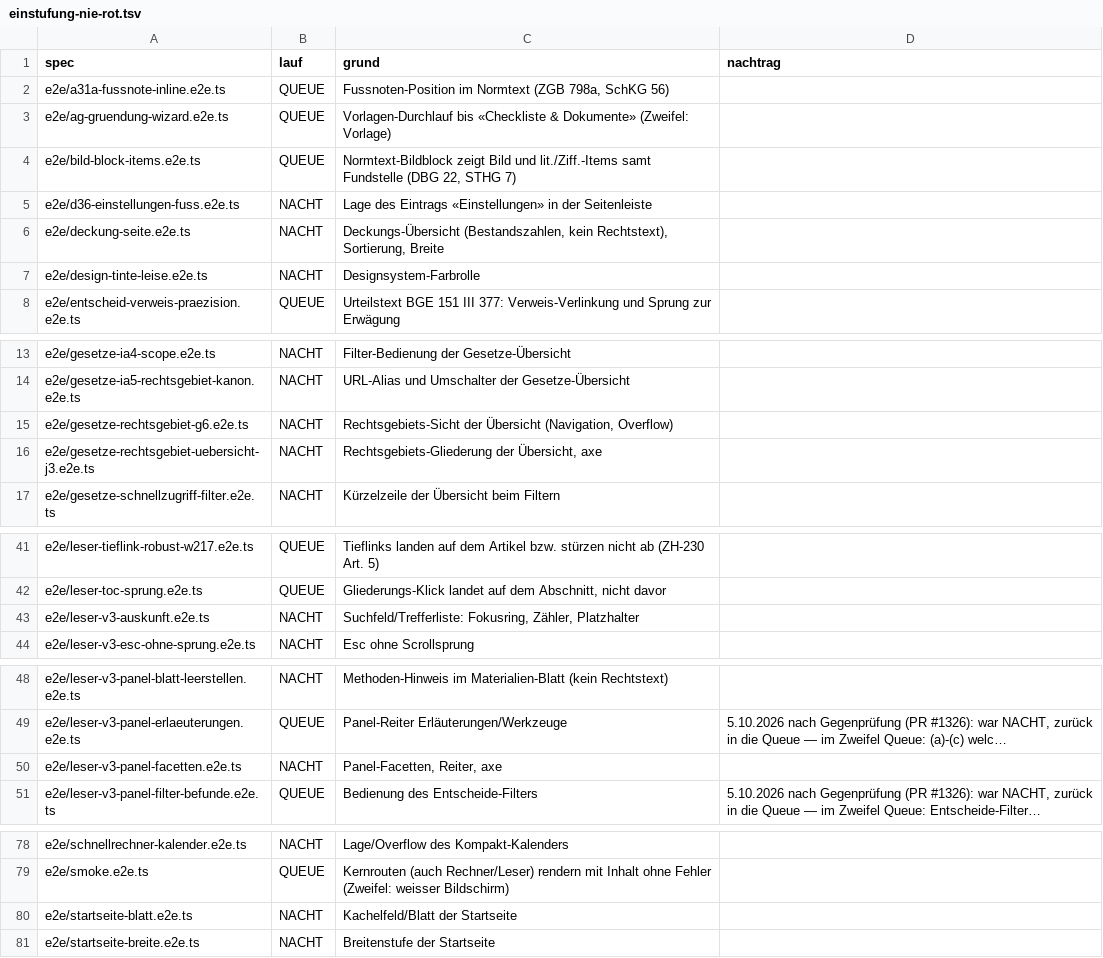
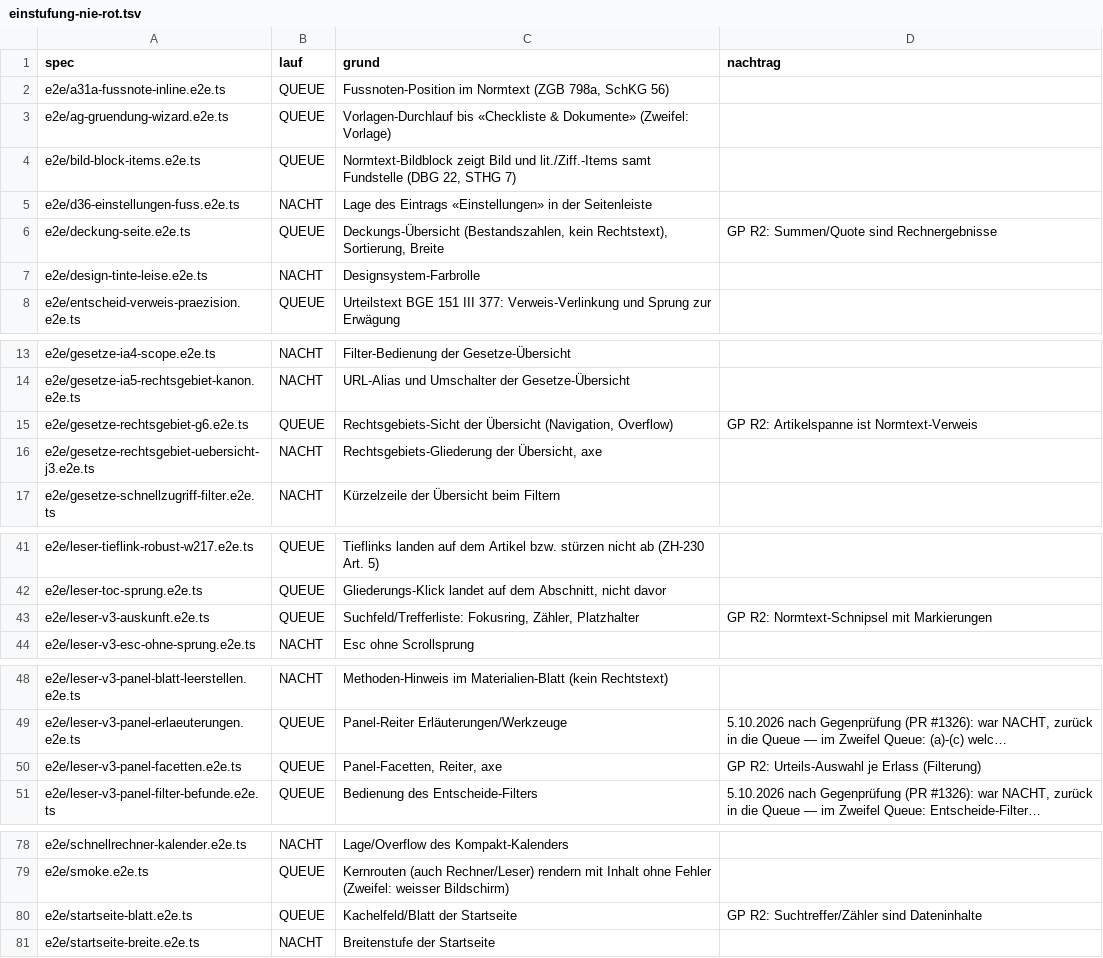
Before and after one commit to LexMetrik/Whatever, a TSV file: bibliothek/betrieb/e2e-fang-historie-2026-10-05/einstufung-nie-rot.tsv, drawn as a sheet; only a part is shown, gaps mark what is left out; long unchanged cells end in …; the diff covers the shown part only; the diff names each change by its address in the sheet, - before the commit and + after, or states it on an @@ line.

```diff
--- a/bibliothek/betrieb/e2e-fang-historie-2026-10-05/einstufung-nie-rot.tsv
+++ b/bibliothek/betrieb/e2e-fang-historie-2026-10-05/einstufung-nie-rot.tsv
-B6 (lauf): NACHT
+B6 (lauf): QUEUE
-D6 (nachtrag): (empty)
+D6 (nachtrag): GP R2: Summen/Quote sind Rechnergebnisse
-B15 (lauf): NACHT
+B15 (lauf): QUEUE
-D15 (nachtrag): (empty)
+D15 (nachtrag): GP R2: Artikelspanne ist Normtext-Verweis
-B43 (lauf): NACHT
+B43 (lauf): QUEUE
-D43 (nachtrag): (empty)
+D43 (nachtrag): GP R2: Normtext-Schnipsel mit Markierungen
-B50 (lauf): NACHT
+B50 (lauf): QUEUE
-D50 (nachtrag): (empty)
+D50 (nachtrag): GP R2: Urteils-Auswahl je Erlass (Filterung)
-B80 (lauf): NACHT
+B80 (lauf): QUEUE
-D80 (nachtrag): (empty)
+D80 (nachtrag): GP R2: Suchtreffer/Zähler sind Dateninhalte
```
Also changed, not shown: 2 edited cells elsewhere in this file, 9 other files.
